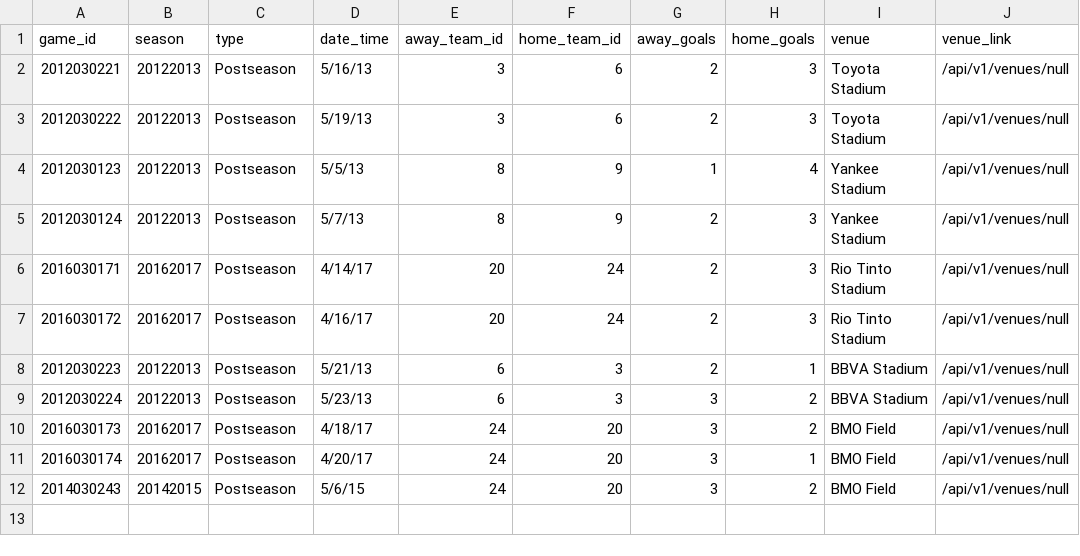
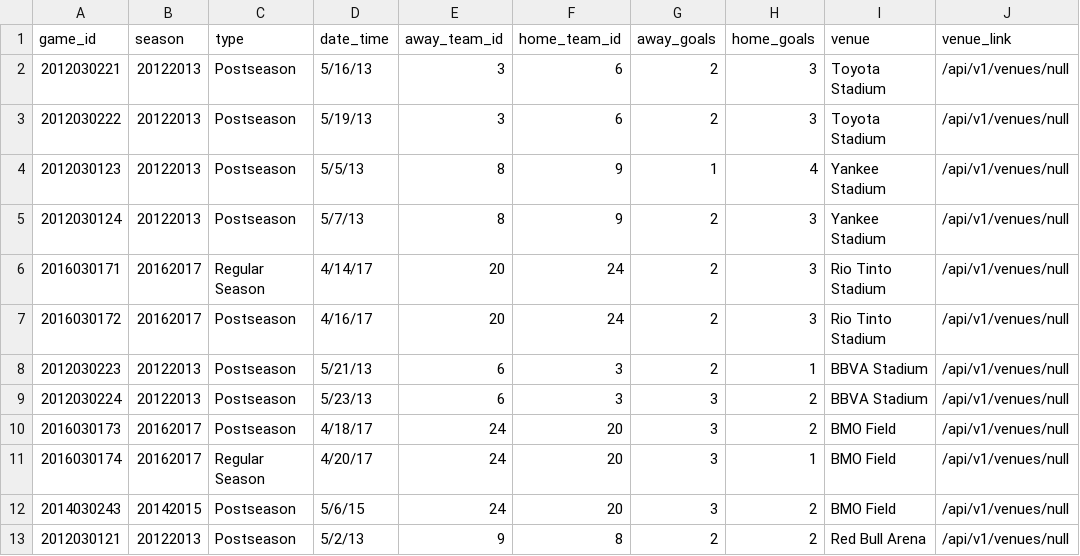
Before and after one commit to turingschool-examples/futbol, a CSV file: data/dummy_games.csv, drawn as a sheet.

```diff
--- a/data/dummy_games.csv
+++ b/data/dummy_games.csv
@@ -5,3 +5,3 @@ game_id,season,type,date_time,away_team_id,home_team_id,away_goals,home_goals,ve
 2012030124,20122013,Postseason,5/7/13,8,9,2,3,Yankee Stadium,/api/v1/venues/null
-2016030171,20162017,Postseason,4/14/17,20,24,2,3,Rio Tinto Stadium,/api/v1/venues/null
+2016030171,20162017,Regular Season,4/14/17,20,24,2,3,Rio Tinto Stadium,/api/v1/venues/null
 2016030172,20162017,Postseason,4/16/17,20,24,2,3,Rio Tinto Stadium,/api/v1/venues/null
@@ -10,3 +10,4 @@ game_id,season,type,date_time,away_team_id,home_team_id,away_goals,home_goals,ve
 2016030173,20162017,Postseason,4/18/17,24,20,3,2,BMO Field,/api/v1/venues/null
-2016030174,20162017,Postseason,4/20/17,24,20,3,1,BMO Field,/api/v1/venues/null
+2016030174,20162017,Regular Season,4/20/17,24,20,3,1,BMO Field,/api/v1/venues/null
 2014030243,20142015,Postseason,5/6/15,24,20,3,2,BMO Field,/api/v1/venues/null
+2012030121,20122013,Postseason,5/2/13,9,8,2,2,Red Bull Arena,/api/v1/venues/null
```
Also changed, not shown: data/dummy_game_teams.csv, 4 other files.
